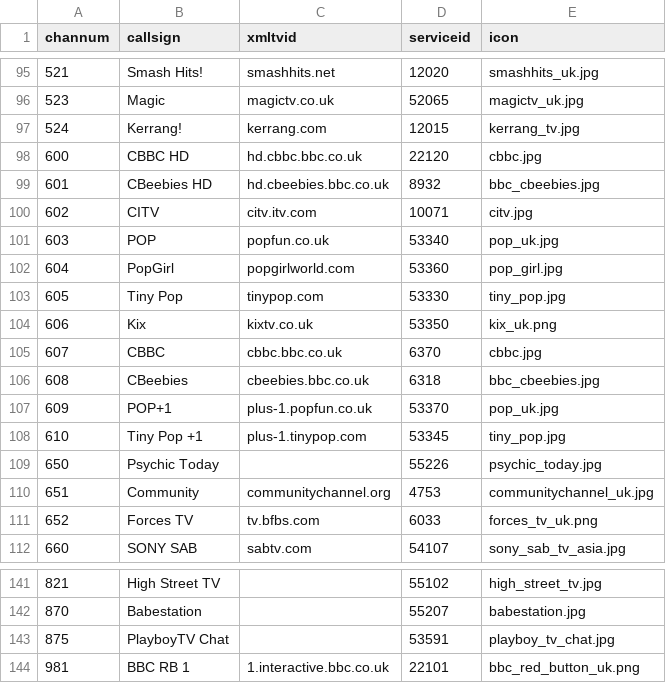
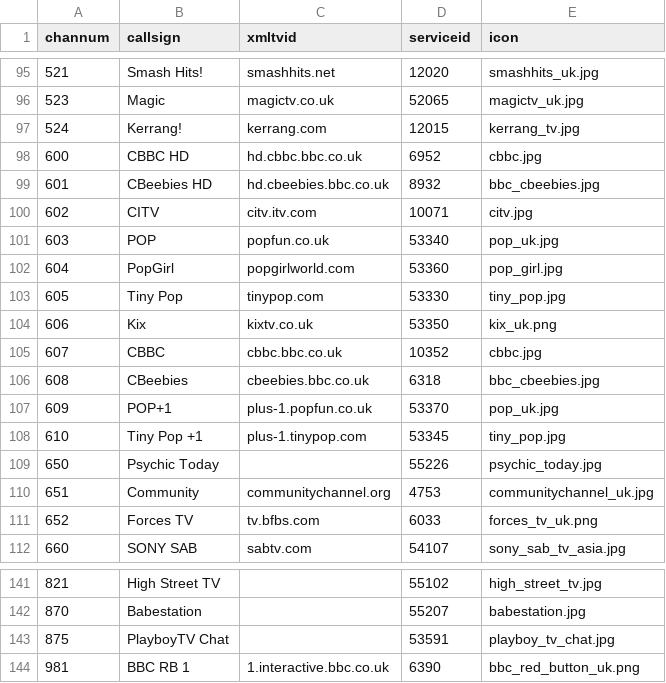
Before and after one commit to ta264/mythtv_channel_manager, a CSV file: contrib/freesat.csv, drawn as a sheet; only a part is shown, gaps mark what is left out.

Commit message:
BBC channels moved back to old transponders

```diff
--- a/contrib/freesat.csv
+++ b/contrib/freesat.csv
@@ -97,3 +97,3 @@ channum,callsign,xmltvid,serviceid,icon
 524,Kerrang!,kerrang.com,12015,kerrang_tv.jpg
-600,CBBC HD,hd.cbbc.bbc.co.uk,22120,cbbc.jpg
+600,CBBC HD,hd.cbbc.bbc.co.uk,6952,cbbc.jpg
 601,CBeebies HD,hd.cbeebies.bbc.co.uk,8932,bbc_cbeebies.jpg
@@ -104,3 +104,3 @@ channum,callsign,xmltvid,serviceid,icon
 606,Kix,kixtv.co.uk,53350,kix_uk.png
-607,CBBC,cbbc.bbc.co.uk,6370,cbbc.jpg
+607,CBBC,cbbc.bbc.co.uk,10352,cbbc.jpg
 608,CBeebies,cbeebies.bbc.co.uk,6318,bbc_cbeebies.jpg
@@ -143,2 +143,2 @@ channum,callsign,xmltvid,serviceid,icon
 875,PlayboyTV Chat,,53591,playboy_tv_chat.jpg
-981,BBC RB 1,1.interactive.bbc.co.uk,22101,bbc_red_button_uk.png
+981,BBC RB 1,1.interactive.bbc.co.uk,6390,bbc_red_button_uk.png
```
